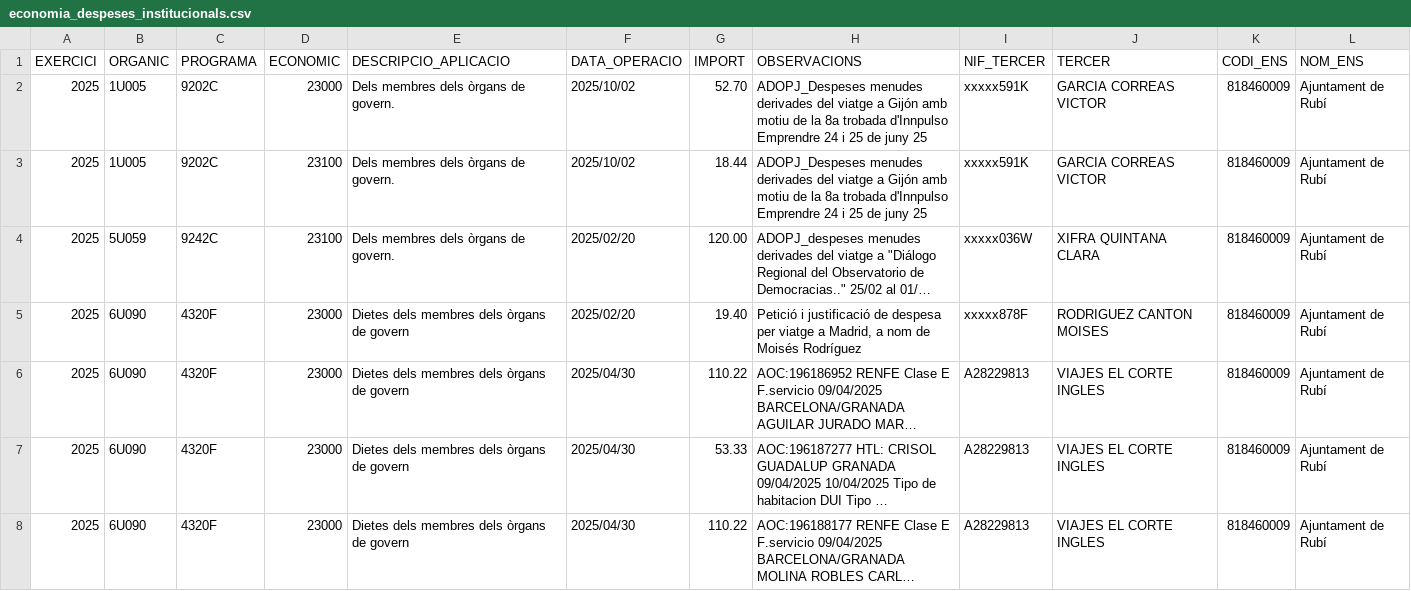
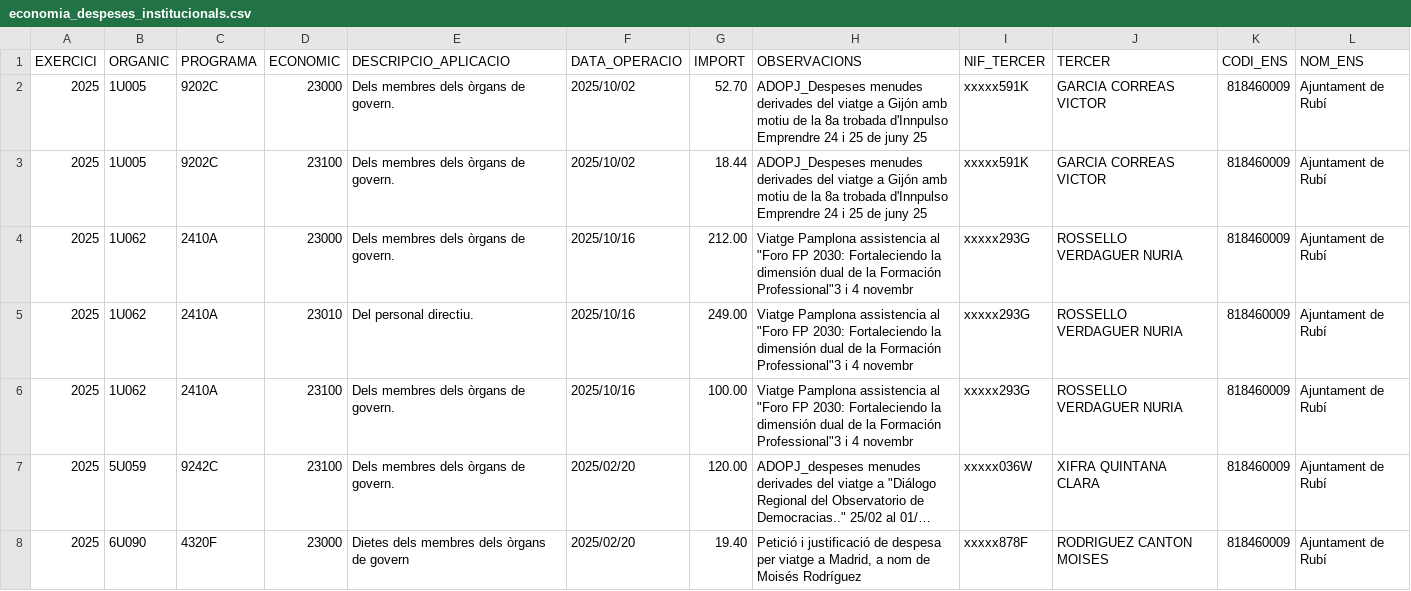
Before and after one commit to ajrubi/opendata, a CSV file: datasets/csv/economia_despeses_institucionals.csv, drawn as a sheet; only a part is shown; the shorter side is filled out with more unchanged rows; long unchanged cells end in …; the diff names each change by its address in the sheet, - before the commit and + after, or states it on an @@ line.

```diff
--- a/datasets/csv/economia_despeses_institucionals.csv
+++ b/datasets/csv/economia_despeses_institucionals.csv
+row 4: 2025 | 1U062 | 2410A | 23000 | Dels membres dels òrgans de govern. | 2025/10/16 | 212.00 | Viatge Pamplona assistencia al "Foro FP 2030: Fortaleciendo la dimensión dual de la Formación Professional"3 i 4 novembr | xxxxx293G | ROSSELLO VERDAGUER NURIA | 818460009 | Ajuntament de Rubí
+row 5: 2025 | 1U062 | 2410A | 23010 | Del personal directiu. | 2025/10/16 | 249.00 | Viatge Pamplona assistencia al "Foro FP 2030: Fortaleciendo la dimensión dual de la Formación Professional"3 i 4 novembr | xxxxx293G | ROSSELLO VERDAGUER NURIA | 818460009 | Ajuntament de Rubí
+row 6: 2025 | 1U062 | 2410A | 23100 | Dels membres dels òrgans de govern. | 2025/10/16 | 100.00 | Viatge Pamplona assistencia al "Foro FP 2030: Fortaleciendo la dimensión dual de la Formación Professional"3 i 4 novembr | xxxxx293G | ROSSELLO VERDAGUER NURIA | 818460009 | Ajuntament de Rubí
```
Also changed, not shown: datasets/csv/economia_subvencions_concedides.csv, datasets/csv/public_cataleg_tramits.csv, 12 other files.
